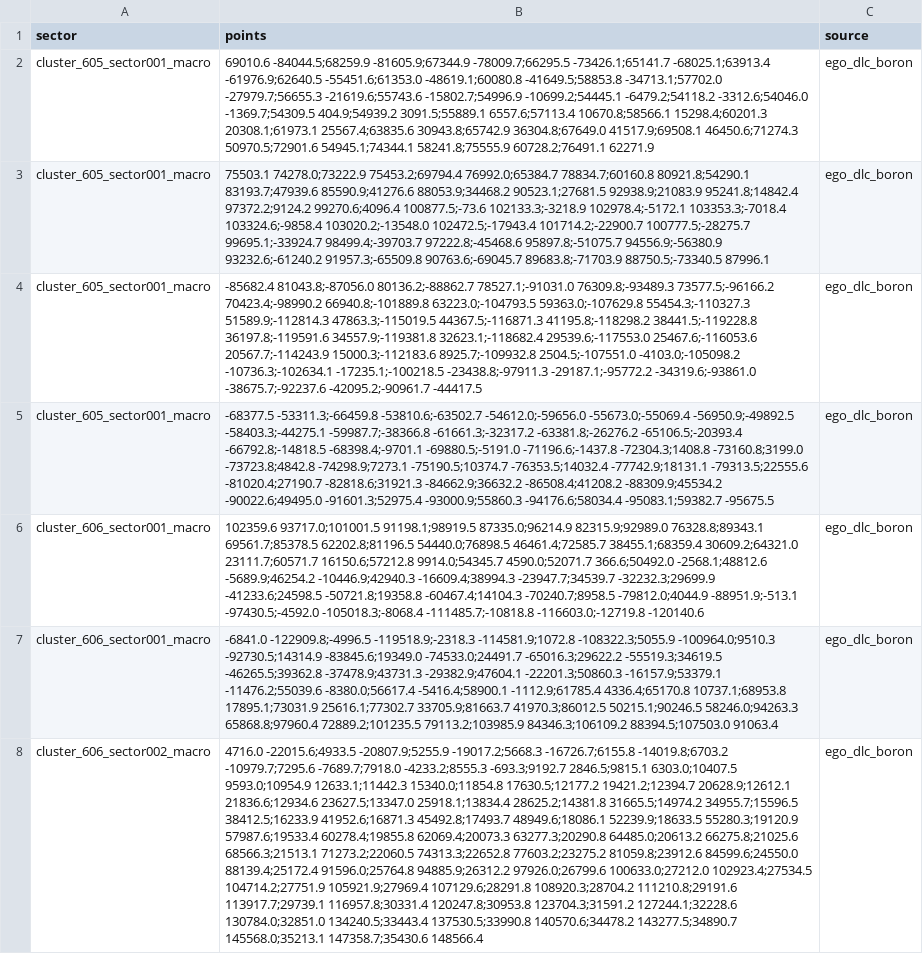
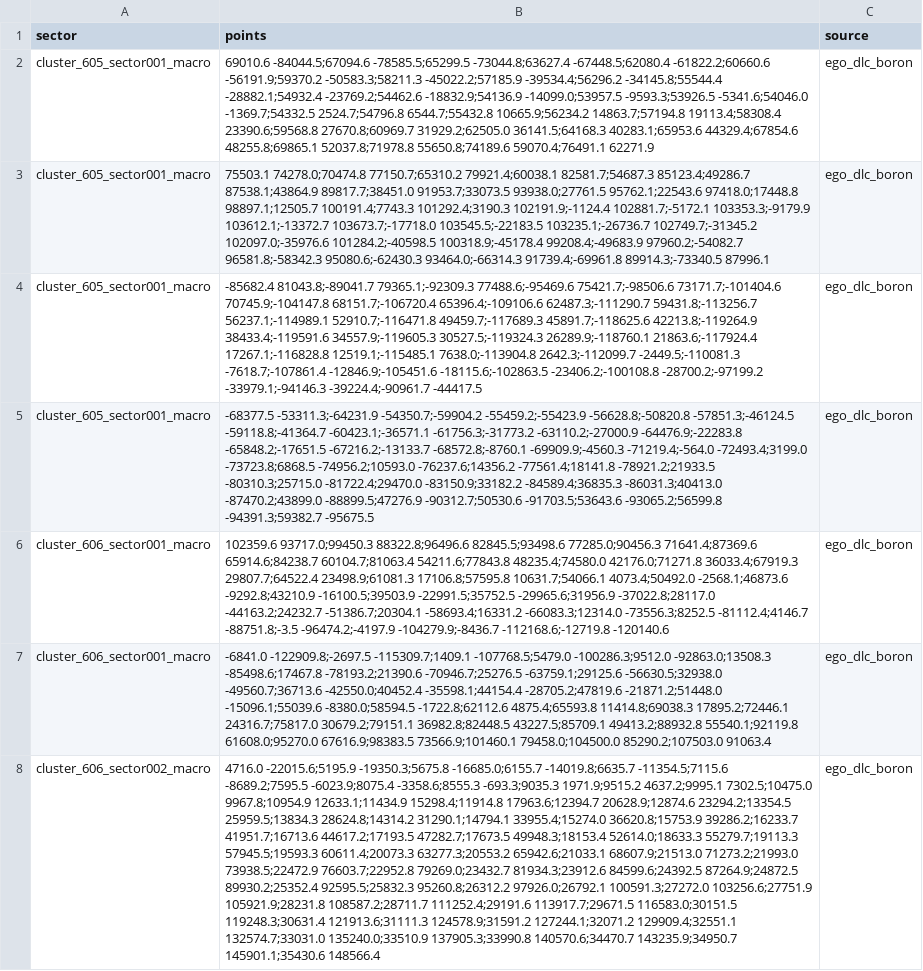
Before and after one commit to adammartinez271828/x4-analysis, a CSV file: src/x4analyzer/data/highways.csv, drawn as a sheet; only a part is shown; the diff covers the shown part only; the diff names each change by its address in the sheet, - before the commit and + after, or states it on an @@ line.

```diff
--- a/src/x4analyzer/data/highways.csv
+++ b/src/x4analyzer/data/highways.csv
-B2 (points): 69010.6 -84044.5;68259.9 -81605.9;67344.9 -78009.7;66295.5 -73426.1;65141.7 -68025.1;63913.4 -61976.9;62640.5 -55451.6;61353.0 -48619.1;60080.8 -41649.5;58853.8 -34713.1;57702.0 -27979.7;56655.3 -21619.6;55743.6 -15802.7;54996.9 -10699.2;54445.1 -6479.2;54118.2 -3312.6;54046.0 -1369.7;54309.5 404.9;54939.2 3091.5;55889.1 6557.6;57113.4 10670.8;58566.1 15298.4;60201.3 20308.1;61973.1 25567.4;63835.6 30943.8;65742.9 36304.8;67649.0 41517.9;69508.1 46450.6;71274.3 50970.5;72901.6 54945.1;74344.1 58241.8;75555.9 60728.2;76491.1 62271.9
+B2 (points): 69010.6 -84044.5;67094.6 -78585.5;65299.5 -73044.8;63627.4 -67448.5;62080.4 -61822.2;60660.6 -56191.9;59370.2 -50583.3;58211.3 -45022.2;57185.9 -39534.4;56296.2 -34145.8;55544.4 -28882.1;54932.4 -23769.2;54462.6 -18832.9;54136.9 -14099.0;53957.5 -9593.3;53926.5 -5341.6;54046.0 -1369.7;54332.5 2524.7;54796.8 6544.7;55432.8 10665.9;56234.2 14863.7;57194.8 19113.4;58308.4 23390.6;59568.8 27670.8;60969.7 31929.2;62505.0 36141.5;64168.3 40283.1;65953.6 44329.4;67854.6 48255.8;69865.1 52037.8;71978.8 55650.8;74189.6 59070.4;76491.1 62271.9
-B3 (points): 75503.1 74278.0;73222.9 75453.2;69794.4 76992.0;65384.7 78834.7;60160.8 80921.8;54290.1 83193.7;47939.6 85590.9;41276.6 88053.9;34468.2 90523.1;27681.5 92938.9;21083.9 95241.8;14842.4 97372.2;9124.2 99270.6;4096.4 100877.5;-73.6 102133.3;-3218.9 102978.4;-5172.1 103353.3;-7018.4 103324.6;-9858.4 103020.2;-13548.0 102472.5;-17943.4 101714.2;-22900.7 100777.5;-28275.7 99695.1;-33924.7 98499.4;-39703.7 97222.8;-45468.6 95897.8;-51075.7 94556.9;-56380.9 93232.6;-61240.2 91957.3;-65509.8 90763.6;-69045.7 89683.8;-71703.9 88750.5;-73340.5 87996.1
+B3 (points): 75503.1 74278.0;70474.8 77150.7;65310.2 79921.4;60038.1 82581.7;54687.3 85123.4;49286.7 87538.1;43864.9 89817.7;38451.0 91953.7;33073.5 93938.0;27761.5 95762.1;22543.6 97418.0;17448.8 98897.1;12505.7 100191.4;7743.3 101292.4;3190.3 102191.9;-1124.4 102881.7;-5172.1 103353.3;-9179.9 103612.1;-13372.7 103673.7;-17718.0 103545.5;-22183.5 103235.1;-26736.7 102749.7;-31345.2 102097.0;-35976.6 101284.2;-40598.5 100318.9;-45178.4 99208.4;-49683.9 97960.2;-54082.7 96581.8;-58342.3 95080.6;-62430.3 93464.0;-66314.3 91739.4;-69961.8 89914.3;-73340.5 87996.1
-B4 (points): -85682.4 81043.8;-87056.0 80136.2;-88862.7 78527.1;-91031.0 76309.8;-93489.3 73577.5;-96166.2 70423.4;-98990.2 66940.8;-101889.8 63223.0;-104793.5 59363.0;-107629.8 55454.3;-110327.3 51589.9;-112814.3 47863.3;-115019.5 44367.5;-116871.3 41195.8;-118298.2 38441.5;-119228.8 36197.8;-119591.6 34557.9;-119381.8 32623.1;-118682.4 29539.6;-117553.0 25467.6;-116053.6 20567.7;-114243.9 15000.3;-112183.6 8925.7;-109932.8 2504.5;-107551.0 -4103.0;-105098.2 -10736.3;-102634.1 -17235.1;-100218.5 -23438.8;-97911.3 -29187.1;-95772.2 -34319.6;-93861.0 -38675.7;-92237.6 -42095.2;-90961.7 -44417.5
+B4 (points): -85682.4 81043.8;-89041.7 79365.1;-92309.3 77488.6;-95469.6 75421.7;-98506.6 73171.7;-101404.6 70745.9;-104147.8 68151.7;-106720.4 65396.4;-109106.6 62487.3;-111290.7 59431.8;-113256.7 56237.1;-114989.1 52910.7;-116471.8 49459.7;-117689.3 45891.7;-118625.6 42213.8;-119264.9 38433.4;-119591.6 34557.9;-119605.3 30527.5;-119324.3 26289.9;-118760.1 21863.6;-117924.4 17267.1;-116828.8 12519.1;-115485.1 7638.0;-113904.8 2642.3;-112099.7 -2449.5;-110081.3 -7618.7;-107861.4 -12846.9;-105451.6 -18115.6;-102863.5 -23406.2;-100108.8 -28700.2;-97199.2 -33979.1;-94146.3 -39224.4;-90961.7 -44417.5
-B5 (points): -68377.5 -53311.3;-66459.8 -53810.6;-63502.7 -54612.0;-59656.0 -55673.0;-55069.4 -56950.9;-49892.5 -58403.3;-44275.1 -59987.7;-38366.8 -61661.3;-32317.2 -63381.8;-26276.2 -65106.5;-20393.4 -66792.8;-14818.5 -68398.4;-9701.1 -69880.5;-5191.0 -71196.6;-1437.8 -72304.3;1408.8 -73160.8;3199.0 -73723.8;4842.8 -74298.9;7273.1 -75190.5;10374.7 -76353.5;14032.4 -77742.9;18131.1 -79313.5;22555.6 -81020.4;27190.7 -82818.6;31921.3 -84662.9;36632.2 -86508.4;41208.2 -88309.9;45534.2 -90022.6;49495.0 -91601.3;52975.4 -93000.9;55860.3 -94176.6;58034.4 -95083.1;59382.7 -95675.5
+B5 (points): -68377.5 -53311.3;-64231.9 -54350.7;-59904.2 -55459.2;-55423.9 -56628.8;-50820.8 -57851.3;-46124.5 -59118.8;-41364.7 -60423.1;-36571.1 -61756.3;-31773.2 -63110.2;-27000.9 -64476.9;-22283.8 -65848.2;-17651.5 -67216.2;-13133.7 -68572.8;-8760.1 -69909.9;-4560.3 -71219.4;-564.0 -72493.4;3199.0 -73723.8;6868.5 -74956.2;10593.0 -76237.6;14356.2 -77561.4;18141.8 -78921.2;21933.5 -80310.3;25715.0 -81722.4;29470.0 -83150.9;33182.2 -84589.4;36835.3 -86031.3;40413.0 -87470.2;43899.0 -88899.5;47276.9 -90312.7;50530.6 -91703.5;53643.6 -93065.2;56599.8 -94391.3;59382.7 -95675.5
-B6 (points): 102359.6 93717.0;101001.5 91198.1;98919.5 87335.0;96214.9 82315.9;92989.0 76328.8;89343.1 69561.7;85378.5 62202.8;81196.5 54440.0;76898.5 46461.4;72585.7 38455.1;68359.4 30609.2;64321.0 23111.7;60571.7 16150.6;57212.8 9914.0;54345.7 4590.0;52071.7 366.6;50492.0 -2568.1;48812.6 -5689.9;46254.2 -10446.9;42940.3 -16609.4;38994.3 -23947.7;34539.7 -32232.3;29699.9 -41233.6;24598.5 -50721.8;19358.8 -60467.4;14104.3 -70240.7;8958.5 -79812.0;4044.9 -88951.9;-513.1 -97430.5;-4592.0 -105018.3;-8068.4 -111485.7;-10818.8 -116603.0;-12719.8 -120140.6
+B6 (points): 102359.6 93717.0;99450.3 88322.8;96496.6 82845.5;93498.6 77285.0;90456.3 71641.4;87369.6 65914.6;84238.7 60104.7;81063.4 54211.6;77843.8 48235.4;74580.0 42176.0;71271.8 36033.4;67919.3 29807.7;64522.4 23498.9;61081.3 17106.8;57595.8 10631.7;54066.1 4073.4;50492.0 -2568.1;46873.6 -9292.8;43210.9 -16100.5;39503.9 -22991.5;35752.5 -29965.6;31956.9 -37022.8;28117.0 -44163.2;24232.7 -51386.7;20304.1 -58693.4;16331.2 -66083.3;12314.0 -73556.3;8252.5 -81112.4;4146.7 -88751.8;-3.5 -96474.2;-4197.9 -104279.9;-8436.7 -112168.6;-12719.8 -120140.6
-B7 (points): -6841.0 -122909.8;-4996.5 -119518.9;-2318.3 -114581.9;1072.8 -108322.3;5055.9 -100964.0;9510.3 -92730.5;14314.9 -83845.6;19349.0 -74533.0;24491.7 -65016.3;29622.2 -55519.3;34619.5 -46265.5;39362.8 -37478.9;43731.3 -29382.9;47604.1 -22201.3;50860.3 -16157.9;53379.1 -11476.2;55039.6 -8380.0;56617.4 -5416.4;58900.1 -1112.9;61785.4 4336.4;65170.8 10737.1;68953.8 17895.1;73031.9 25616.1;77302.7 33705.9;81663.7 41970.3;86012.5 50215.1;90246.5 58246.0;94263.3 65868.8;97960.4 72889.2;101235.5 79113.2;103985.9 84346.3;106109.2 88394.5;107503.0 91063.4
+B7 (points): -6841.0 -122909.8;-2697.5 -115309.7;1409.1 -107768.5;5479.0 -100286.3;9512.0 -92863.0;13508.3 -85498.6;17467.8 -78193.2;21390.6 -70946.7;25276.5 -63759.1;29125.6 -56630.5;32938.0 -49560.7;36713.6 -42550.0;40452.4 -35598.1;44154.4 -28705.2;47819.6 -21871.2;51448.0 -15096.1;55039.6 -8380.0;58594.5 -1722.8;62112.6 4875.4;65593.8 11414.8;69038.3 17895.2;72446.1 24316.7;75817.0 30679.2;79151.1 36982.8;82448.5 43227.5;85709.1 49413.2;88932.8 55540.1;92119.8 61608.0;95270.0 67616.9;98383.5 73566.9;101460.1 79458.0;104500.0 85290.2;107503.0 91063.4
-B8 (points): 4716.0 -22015.6;4933.5 -20807.9;5255.9 -19017.2;5668.3 -16726.7;6155.8 -14019.8;6703.2 -10979.7;7295.6 -7689.7;7918.0 -4233.2;8555.3 -693.3;9192.7 2846.5;9815.1 6303.0;10407.5 9593.0;10954.9 12633.1;11442.3 15340.0;11854.8 17630.5;12177.2 19421.2;12394.7 20628.9;12612.1 21836.6;12934.6 23627.5;13347.0 25918.1;13834.4 28625.2;14381.8 31665.5;14974.2 34955.7;15596.5 38412.5;16233.9 41952.6;16871.3 45492.8;17493.7 48949.6;18086.1 52239.9;18633.5 55280.3;19120.9 57987.6;19533.4 60278.4;19855.8 62069.4;20073.3 63277.3;20290.8 64485.0;20613.2 66275.8;21025.6 68566.3;21513.1 71273.2;22060.5 74313.3;22652.8 77603.2;23275.2 81059.8;23912.6 84599.6;24550.0 88139.4;25172.4 91596.0;25764.8 94885.9;26312.2 97926.0;26799.6 100633.0;27212.0 102923.4;27534.5 104714.2;27751.9 105921.9;27969.4 107129.6;28291.8 108920.3;28704.2 111210.8;29191.6 113917.7;29739.1 116957.8;30331.4 120247.8;30953.8 123704.3;31591.2 127244.1;32228.6 130784.0;32851.0 134240.5;33443.4 137530.5;33990.8 140570.6;34478.2 143277.5;34890.7 145568.0;35213.1 147358.7;35430.6 148566.4
+B8 (points): 4716.0 -22015.6;5195.9 -19350.3;5675.8 -16685.0;6155.7 -14019.8;6635.7 -11354.5;7115.6 -8689.2;7595.5 -6023.9;8075.4 -3358.6;8555.3 -693.3;9035.3 1971.9;9515.2 4637.2;9995.1 7302.5;10475.0 9967.8;10954.9 12633.1;11434.9 15298.4;11914.8 17963.6;12394.7 20628.9;12874.6 23294.2;13354.5 25959.5;13834.3 28624.8;14314.2 31290.1;14794.1 33955.4;15274.0 36620.8;15753.9 39286.2;16233.7 41951.7;16713.6 44617.2;17193.5 47282.7;17673.5 49948.3;18153.4 52614.0;18633.3 55279.7;19113.3 57945.5;19593.3 60611.4;20073.3 63277.3;20553.2 65942.6;21033.1 68607.9;21513.0 71273.2;21993.0 73938.5;22472.9 76603.7;22952.8 79269.0;23432.7 81934.3;23912.6 84599.6;24392.5 87264.9;24872.5 89930.2;25352.4 92595.5;25832.3 95260.8;26312.2 97926.0;26792.1 100591.3;27272.0 103256.6;27751.9 105921.9;28231.8 108587.2;28711.7 111252.4;29191.6 113917.7;29671.5 116583.0;30151.5 119248.3;30631.4 121913.6;31111.3 124578.9;31591.2 127244.1;32071.2 129909.4;32551.1 132574.7;33031.0 135240.0;33510.9 137905.3;33990.8 140570.6;34470.7 143235.9;34950.7 145901.1;35430.6 148566.4
```
Also changed, not shown: 48 edited cells elsewhere in this file, 2 other files.
